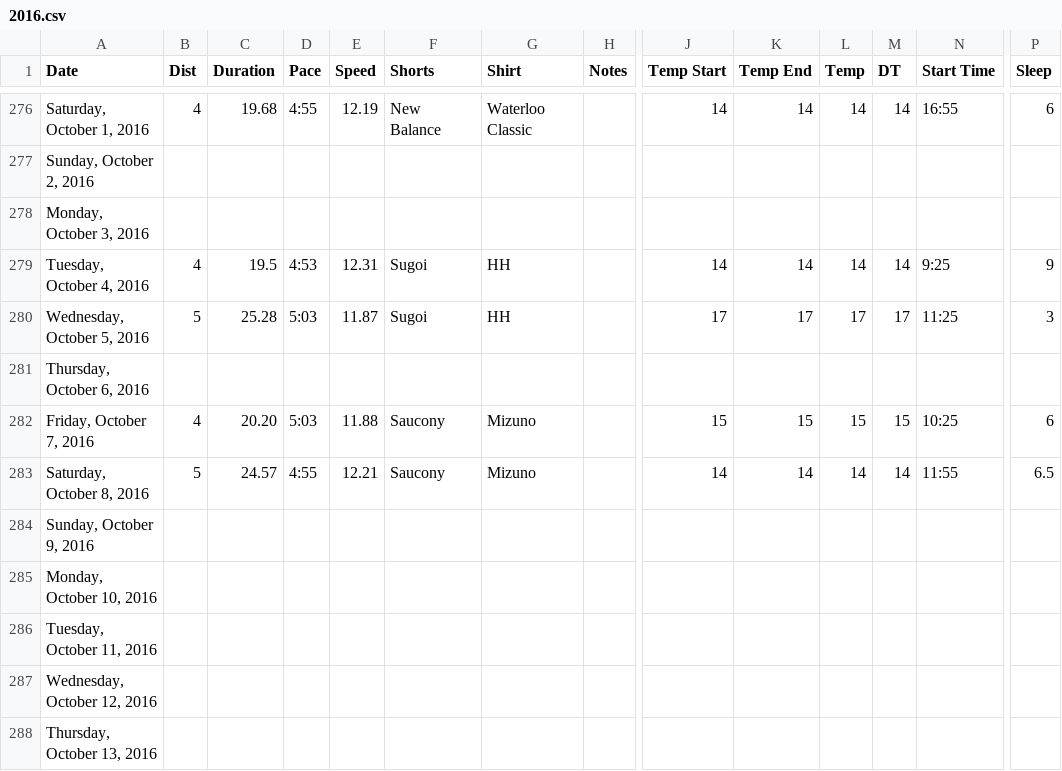
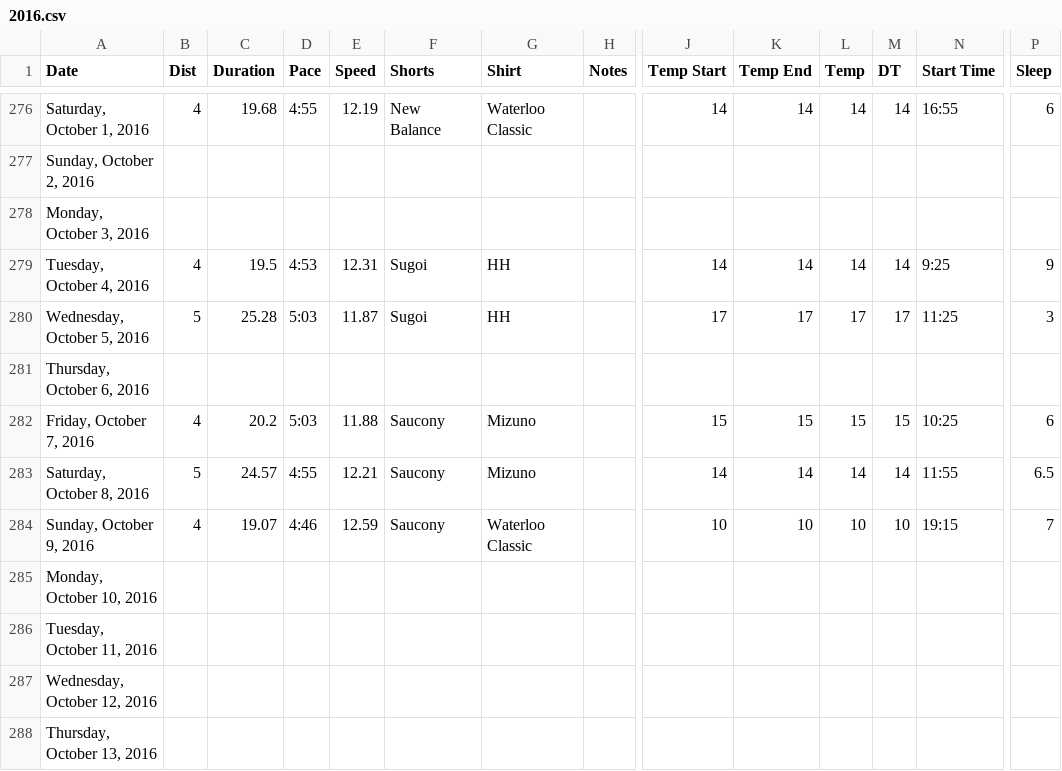
Before and after one commit to paulmotz/paulmotz.github.io, a CSV file: data/2016.csv, drawn as a sheet; only a part is shown, gaps mark what is left out; the diff names each change by its address in the sheet, - before the commit and + after, or states it on an @@ line.

```diff
--- a/data/2016.csv
+++ b/data/2016.csv
-C282 (Duration): 20.20
+C282 (Duration): 20.2
-B284 (Dist): (empty)
+B284 (Dist): 4
-C284 (Duration): (empty)
+C284 (Duration): 19.07
-D284 (Pace): (empty)
+D284 (Pace): 4:46
-E284 (Speed): (empty)
+E284 (Speed): 12.59
-F284 (Shorts): (empty)
+F284 (Shorts): Saucony
-G284 (Shirt): (empty)
+G284 (Shirt): Waterloo Classic
-J284 (Temp Start): (empty)
+J284 (Temp Start): 10
-K284 (Temp End): (empty)
+K284 (Temp End): 10
-L284 (Temp): (empty)
+L284 (Temp): 10
-M284 (DT): (empty)
+M284 (DT): 10
-N284 (Start Time): (empty)
+N284 (Start Time): 19:15
-P284 (Sleep): (empty)
+P284 (Sleep): 7
```
Also changed, not shown: data/all.csv, 3 other files.
